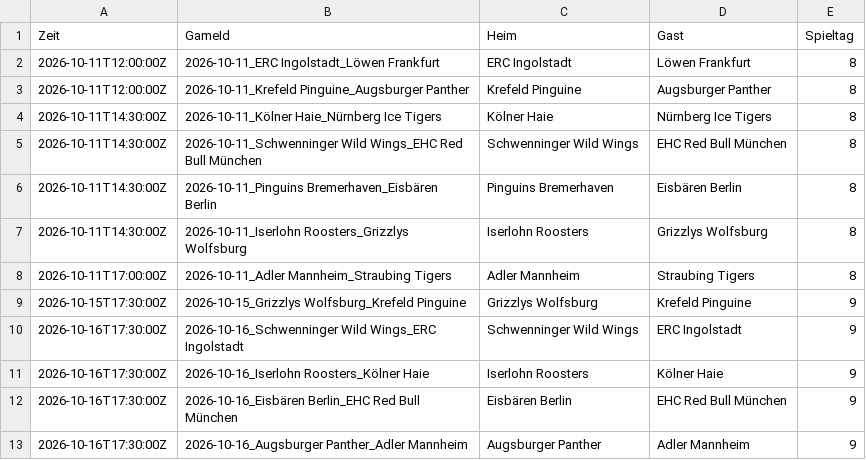
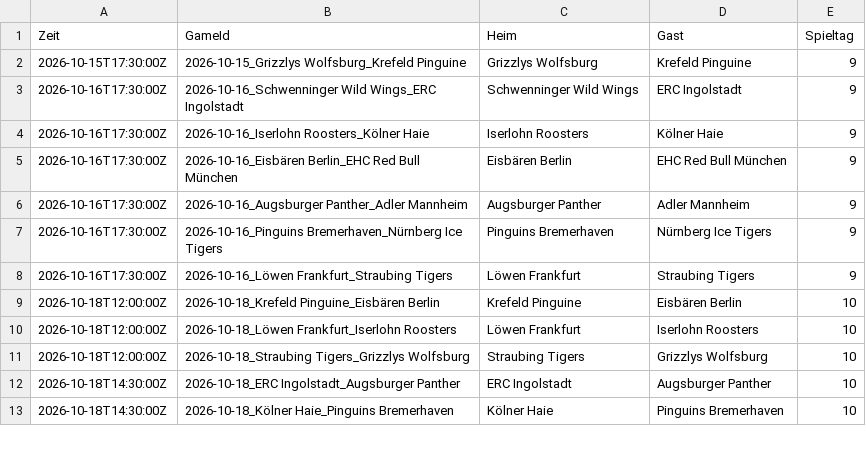
Before and after one commit to gobitodic0007-hash/Wettmodell, a CSV file: daten/del-ansetzungen.csv, drawn as a sheet; only a part is shown; the shorter side is filled out with more unchanged rows.

```diff
--- a/daten/del-ansetzungen.csv
+++ b/daten/del-ansetzungen.csv
@@ -1,9 +1,2 @@
 Zeit,GameId,Heim,Gast,Spieltag
-2026-10-11T12:00:00Z,2026-10-11_ERC Ingolstadt_Löwen Frankfurt,ERC Ingolstadt,Löwen Frankfurt,8
-2026-10-11T12:00:00Z,2026-10-11_Krefeld Pinguine_Augsburger Panther,Krefeld Pinguine,Augsburger Panther,8
-2026-10-11T14:30:00Z,2026-10-11_Kölner Haie_Nürnberg Ice Tigers,Kölner Haie,Nürnberg Ice Tigers,8
-2026-10-11T14:30:00Z,2026-10-11_Schwenninger Wild Wings_EHC Red Bull München,Schwenninger Wild Wings,EHC Red Bull München,8
-2026-10-11T14:30:00Z,2026-10-11_Pinguins Bremerhaven_Eisbären Berlin,Pinguins Bremerhaven,Eisbären Berlin,8
-2026-10-11T14:30:00Z,2026-10-11_Iserlohn Roosters_Grizzlys Wolfsburg,Iserlohn Roosters,Grizzlys Wolfsburg,8
-2026-10-11T17:00:00Z,2026-10-11_Adler Mannheim_Straubing Tigers,Adler Mannheim,Straubing Tigers,8
 2026-10-15T17:30:00Z,2026-10-15_Grizzlys Wolfsburg_Krefeld Pinguine,Grizzlys Wolfsburg,Krefeld Pinguine,9
```
Also changed, not shown: daten/del-spiele.csv, daten/nfl-guete.csv, 6 other files.
